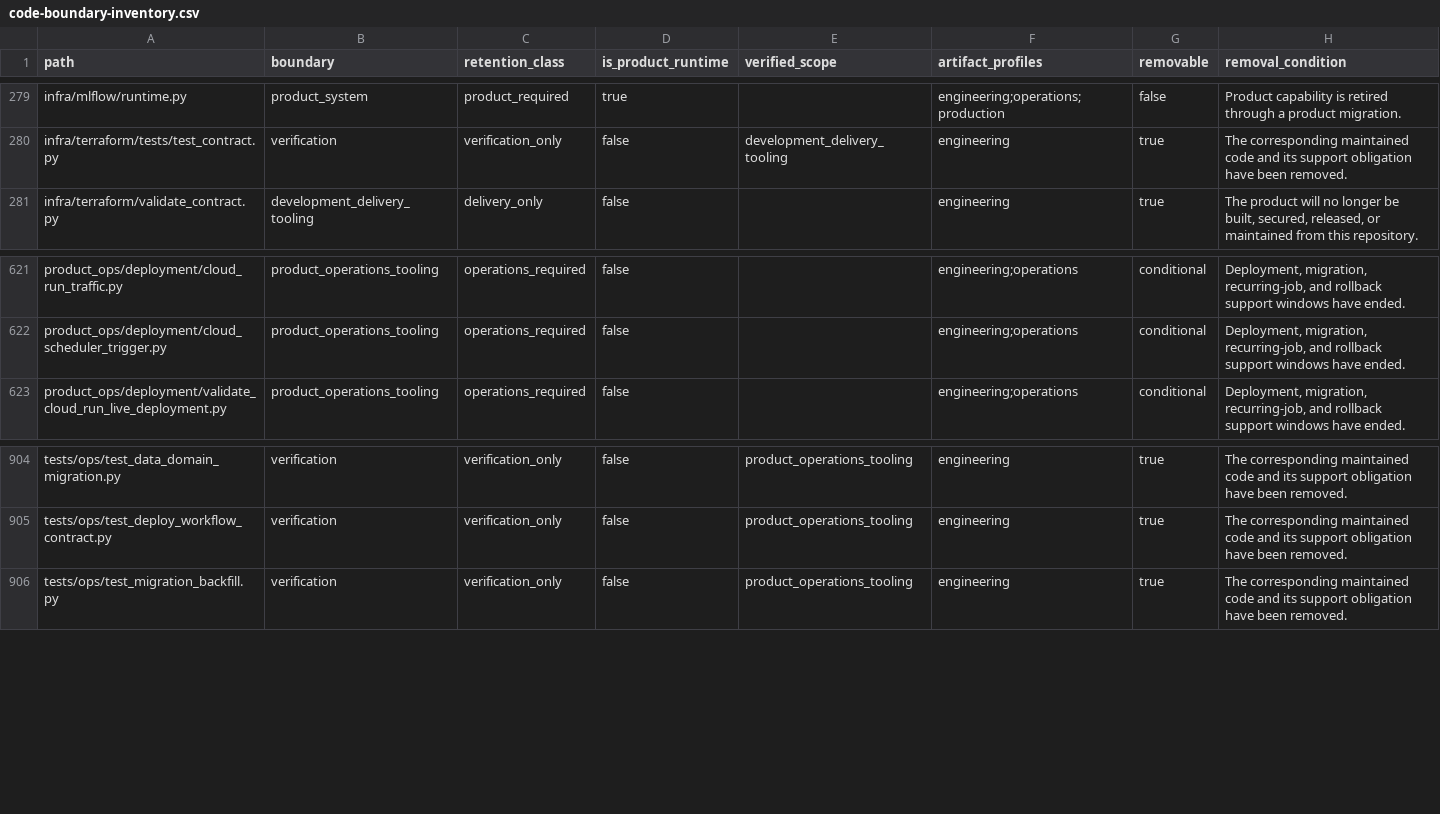
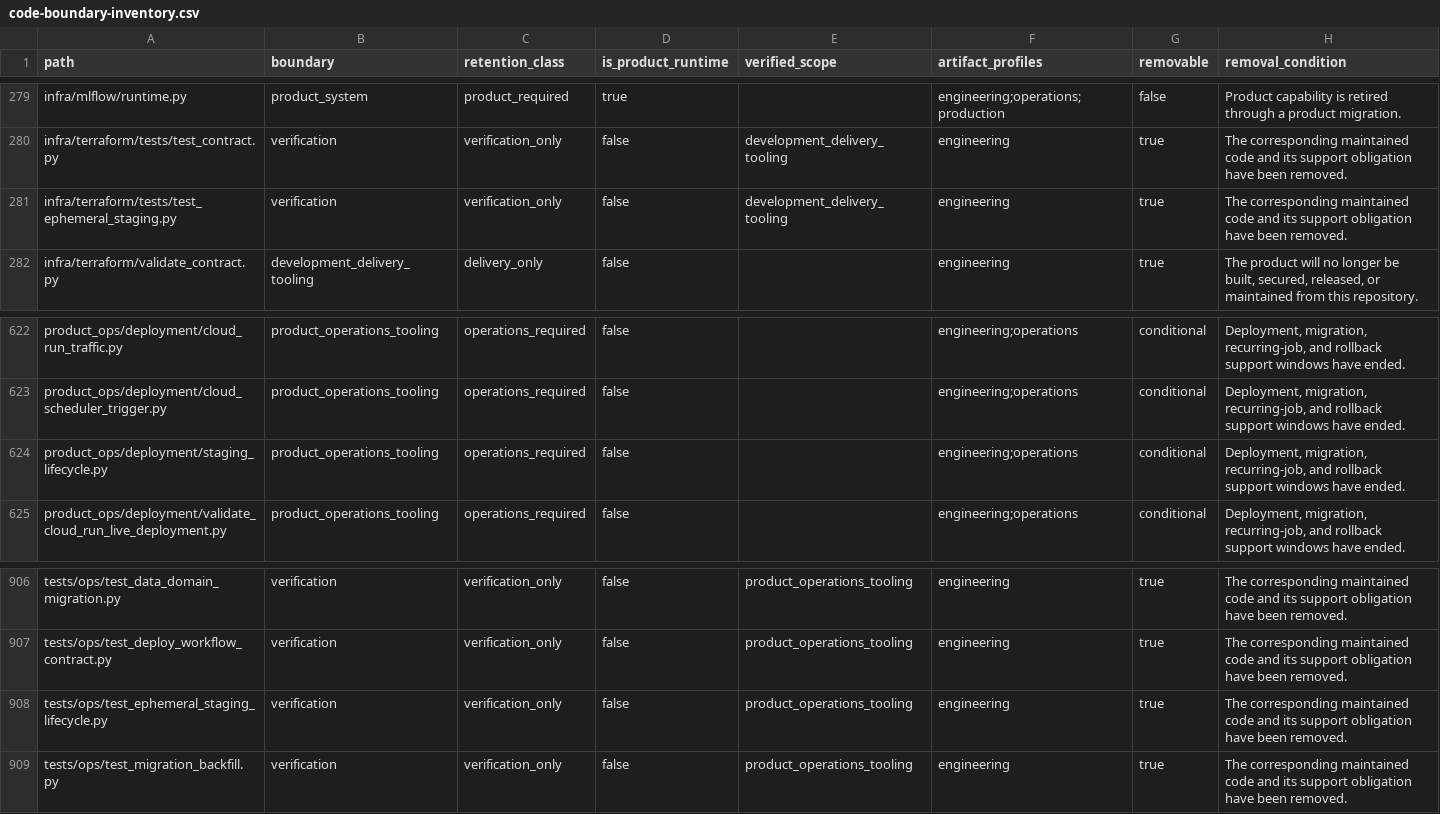
Before and after one commit to alfloop-dev/odayplus, a CSV file: docs/audits/code-boundary-inventory.csv, drawn as a sheet; only a part is shown, gaps mark what is left out.

```diff
--- a/docs/audits/code-boundary-inventory.csv
+++ b/docs/audits/code-boundary-inventory.csv
@@ -280,2 +280,3 @@ infra/mlflow/runtime.py,product_system,product_required,true,,engineering;operat
 infra/terraform/tests/test_contract.py,verification,verification_only,false,development_delivery_tooling,engineering,true,The corresponding maintained code and its support obligation have been removed.
+infra/terraform/tests/test_ephemeral_staging.py,verification,verification_only,false,development_delivery_tooling,engineering,true,The corresponding maintained code and its support obligation have been removed.
 infra/terraform/validate_contract.py,development_delivery_tooling,delivery_only,false,,engineering,true,"The product will no longer be built, secured, released, or maintained from this repository."
@@ -622,2 +623,3 @@ product_ops/deployment/cloud_run_traffic.py,product_operations_tooling,operation
 product_ops/deployment/cloud_scheduler_trigger.py,product_operations_tooling,operations_required,false,,engineering;operations,conditional,"Deployment, migration, recurring-job, and rollback support windows have ended."
+product_ops/deployment/staging_lifecycle.py,product_operations_tooling,operations_required,false,,engineering;operations,conditional,"Deployment, migration, recurring-job, and rollback support windows have ended."
 product_ops/deployment/validate_cloud_run_live_deployment.py,product_operations_tooling,operations_required,false,,engineering;operations,conditional,"Deployment, migration, recurring-job, and rollback support windows have ended."
@@ -905,2 +907,3 @@ tests/ops/test_data_domain_migration.py,verification,verification_only,false,pro
 tests/ops/test_deploy_workflow_contract.py,verification,verification_only,false,product_operations_tooling,engineering,true,The corresponding maintained code and its support obligation have been removed.
+tests/ops/test_ephemeral_staging_lifecycle.py,verification,verification_only,false,product_operations_tooling,engineering,true,The corresponding maintained code and its support obligation have been removed.
 tests/ops/test_migration_backfill.py,verification,verification_only,false,product_operations_tooling,engineering,true,The corresponding maintained code and its support obligation have been removed.
```
